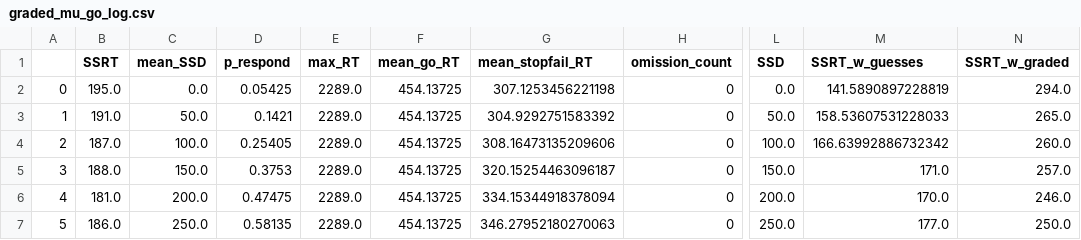
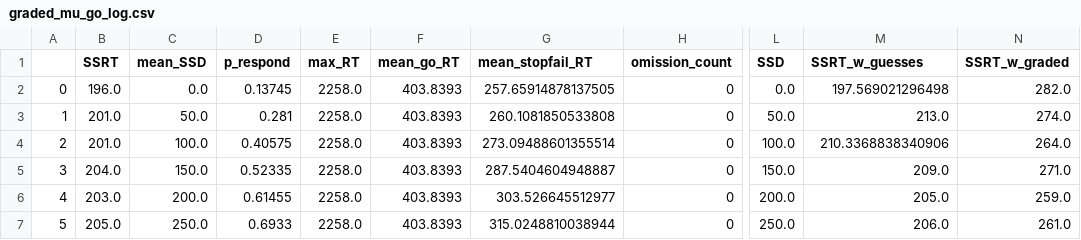
Before and after one commit to henrymj/ABCD_simulations, a CSV file: ssrt_metrics/graded_mu_go_log.csv, drawn as a sheet; only a part is shown, gaps mark what is left out; the diff covers the shown part only; the diff names each change by its address in the sheet, - before the commit and + after, or states it on an @@ line.

Commit message:
get ssrts with flipped noise

```diff
--- a/ssrt_metrics/graded_mu_go_log.csv
+++ b/ssrt_metrics/graded_mu_go_log.csv
-B2 (SSRT): 195.0
+B2 (SSRT): 196.0
-D2 (p_respond): 0.05425
+D2 (p_respond): 0.13745
-E2:E7 (max_RT): 2289.0
+E2:E7 (max_RT): 2258.0
-F2:F7 (mean_go_RT): 454.13725
+F2:F7 (mean_go_RT): 403.8393
-G2 (mean_stopfail_RT): 307.1253456221198
+G2 (mean_stopfail_RT): 257.65914878137505
-M2 (SSRT_w_guesses): 141.5890897228819
+M2 (SSRT_w_guesses): 197.569021296498
-N2 (SSRT_w_graded): 294.0
+N2 (SSRT_w_graded): 282.0
-B3 (SSRT): 191.0
+B3 (SSRT): 201.0
-D3 (p_respond): 0.1421
+D3 (p_respond): 0.281
-G3 (mean_stopfail_RT): 304.9292751583392
+G3 (mean_stopfail_RT): 260.1081850533808
-M3 (SSRT_w_guesses): 158.53607531228033
+M3 (SSRT_w_guesses): 213.0
-N3 (SSRT_w_graded): 265.0
+N3 (SSRT_w_graded): 274.0
-B4 (SSRT): 187.0
+B4 (SSRT): 201.0
-D4 (p_respond): 0.25405
+D4 (p_respond): 0.40575
-G4 (mean_stopfail_RT): 308.16473135209606
+G4 (mean_stopfail_RT): 273.09488601355514
-M4 (SSRT_w_guesses): 166.63992886732342
+M4 (SSRT_w_guesses): 210.3368838340906
-N4 (SSRT_w_graded): 260.0
+N4 (SSRT_w_graded): 264.0
-B5 (SSRT): 188.0
+B5 (SSRT): 204.0
-D5 (p_respond): 0.3753
+D5 (p_respond): 0.52335
-G5 (mean_stopfail_RT): 320.15254463096187
+G5 (mean_stopfail_RT): 287.5404604948887
-M5 (SSRT_w_guesses): 171.0
+M5 (SSRT_w_guesses): 209.0
-N5 (SSRT_w_graded): 257.0
+N5 (SSRT_w_graded): 271.0
-B6 (SSRT): 181.0
+B6 (SSRT): 203.0
-D6 (p_respond): 0.47475
+D6 (p_respond): 0.61455
-G6 (mean_stopfail_RT): 334.15344918378094
+G6 (mean_stopfail_RT): 303.526645512977
-M6 (SSRT_w_guesses): 170.0
+M6 (SSRT_w_guesses): 205.0
-N6 (SSRT_w_graded): 246.0
+N6 (SSRT_w_graded): 259.0
-B7 (SSRT): 186.0
+B7 (SSRT): 205.0
-D7 (p_respond): 0.58135
+D7 (p_respond): 0.6933
-G7 (mean_stopfail_RT): 346.27952180270063
+G7 (mean_stopfail_RT): 315.0248810038944
-M7 (SSRT_w_guesses): 177.0
+M7 (SSRT_w_guesses): 206.0
-N7 (SSRT_w_graded): 250.0
+N7 (SSRT_w_graded): 261.0
```
Also changed, not shown: 91 edited cells elsewhere in this file, ssrt_metrics/guesses.csv, ssrt_metrics/standard.csv.
